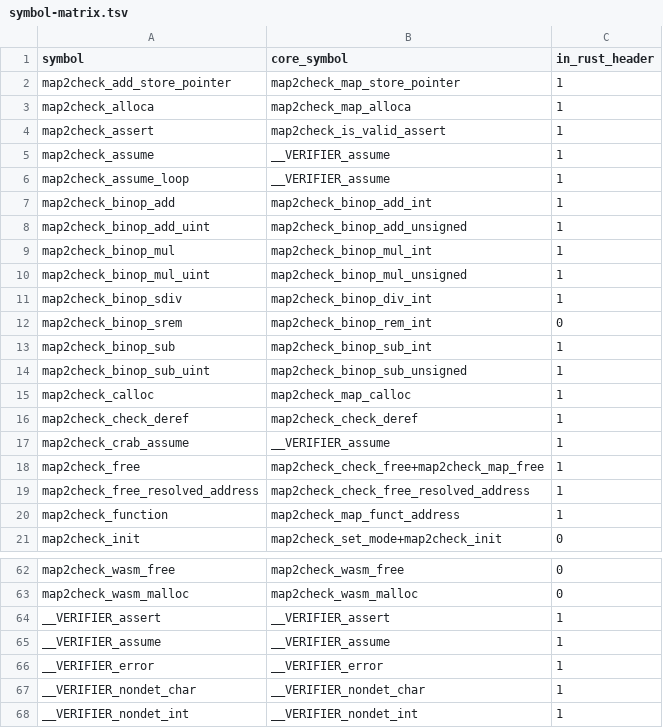
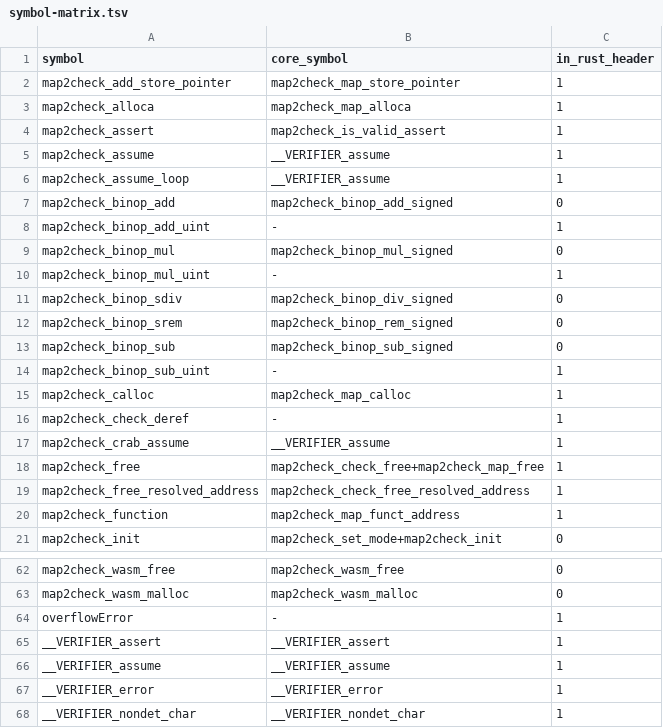
Before and after one commit to hbgit/map2check-library, a TSV file: docs/cutover/symbol-matrix.tsv, drawn as a sheet; only a part is shown, gaps mark what is left out; the shorter side is filled out with more unchanged rows.

```diff
--- a/docs/cutover/symbol-matrix.tsv
+++ b/docs/cutover/symbol-matrix.tsv
@@ -6,12 +6,12 @@ map2check_assume	__VERIFIER_assume	1
 map2check_assume_loop	__VERIFIER_assume	1
-map2check_binop_add	map2check_binop_add_int	1
-map2check_binop_add_uint	map2check_binop_add_unsigned	1
-map2check_binop_mul	map2check_binop_mul_int	1
-map2check_binop_mul_uint	map2check_binop_mul_unsigned	1
-map2check_binop_sdiv	map2check_binop_div_int	1
-map2check_binop_srem	map2check_binop_rem_int	0
-map2check_binop_sub	map2check_binop_sub_int	1
-map2check_binop_sub_uint	map2check_binop_sub_unsigned	1
+map2check_binop_add	map2check_binop_add_signed	0
+map2check_binop_add_uint	-	1
+map2check_binop_mul	map2check_binop_mul_signed	0
+map2check_binop_mul_uint	-	1
+map2check_binop_sdiv	map2check_binop_div_signed	0
+map2check_binop_srem	map2check_binop_rem_signed	0
+map2check_binop_sub	map2check_binop_sub_signed	0
+map2check_binop_sub_uint	-	1
 map2check_calloc	map2check_map_calloc	1
-map2check_check_deref	map2check_check_deref	1
+map2check_check_deref	-	1
 map2check_crab_assume	__VERIFIER_assume	1
@@ -63,2 +63,3 @@ map2check_wasm_free	map2check_wasm_free	0
 map2check_wasm_malloc	map2check_wasm_malloc	0
+overflowError	-	1
 __VERIFIER_assert	__VERIFIER_assert	1
```
Also changed, not shown: docs/cutover/abi-mapping.tsv, 2 other files.
